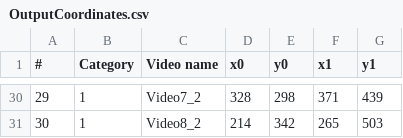
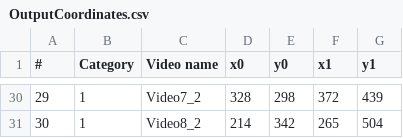
Before and after one commit to eto1302/License-Plate-Recognition, a CSV file: dataset/OutputCoordinates.csv, drawn as a sheet; only a part is shown, gaps mark what is left out; the diff covers the shown part only.

```diff
--- a/dataset/OutputCoordinates.csv
+++ b/dataset/OutputCoordinates.csv
@@ -30,2 +30,2 @@
-29,1,Video7_2,328,298,371,439
-30,1,Video8_2,214,342,265,503
+29,1,Video7_2,328,298,372,439
+30,1,Video8_2,214,342,265,504
```
Also changed, not shown: 32 edited cells elsewhere in this file, 1 other file.
